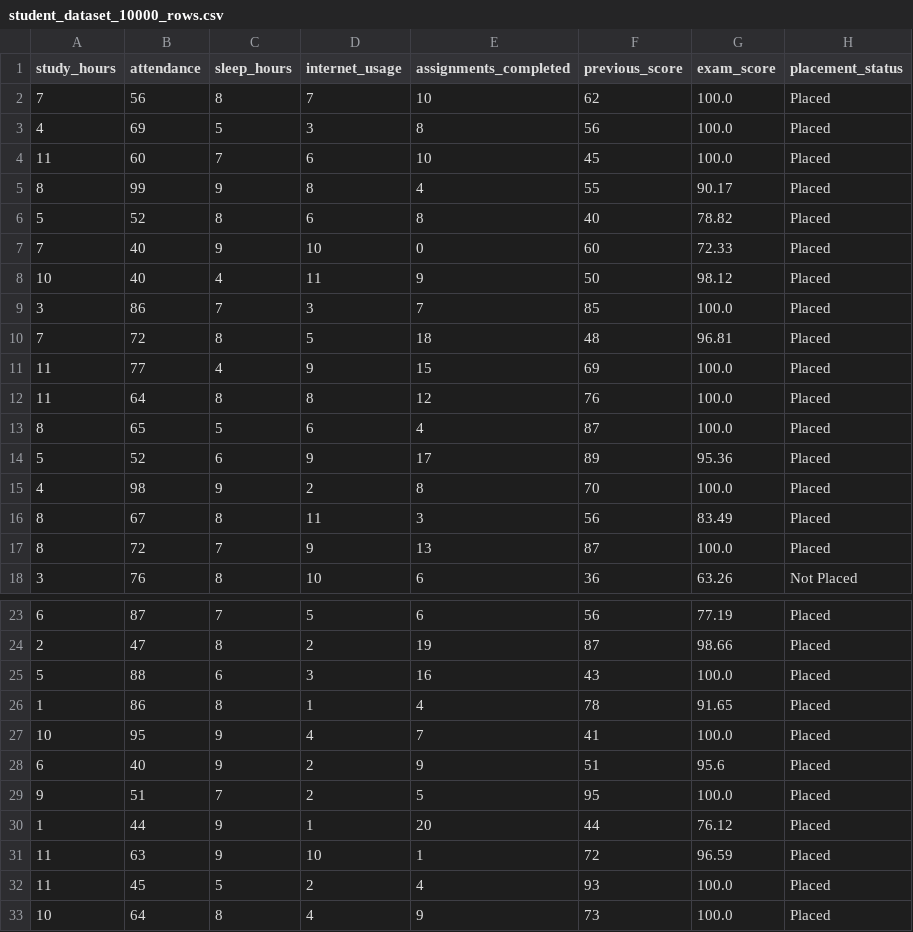
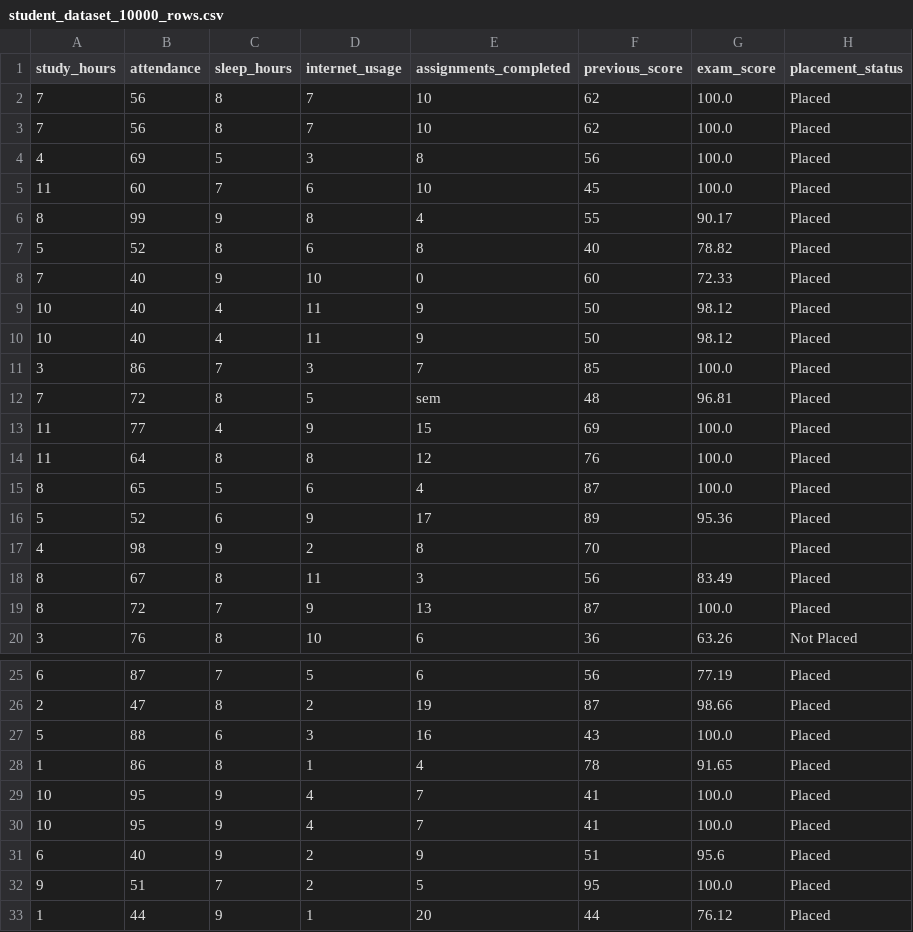
Before and after one commit to semehal62/aws-sbg-tasks-, a CSV file: Week 3/student_dataset_10000_rows.csv, drawn as a sheet; only a part is shown, gaps mark what is left out; the shorter side is filled out with more unchanged rows.

Commit message:
Update student_dataset_10000_rows.csv

```diff
--- a/Week 3/student_dataset_10000_rows.csv
+++ b/Week 3/student_dataset_10000_rows.csv
@@ -2,2 +2,3 @@ study_hours,attendance,sleep_hours,internet_usage,assignments_completed,previous
 7,56,8,7,10,62,100.0,Placed
+7,56,8,7,10,62,100.0,Placed
 4,69,5,3,8,56,100.0,Placed
@@ -8,4 +9,5 @@ study_hours,attendance,sleep_hours,internet_usage,assignments_completed,previous
 10,40,4,11,9,50,98.12,Placed
+10,40,4,11,9,50,98.12,Placed
 3,86,7,3,7,85,100.0,Placed
-7,72,8,5,18,48,96.81,Placed
+7,72,8,5,sem,48,96.81,Placed
 11,77,4,9,15,69,100.0,Placed
@@ -14,3 +16,3 @@ study_hours,attendance,sleep_hours,internet_usage,assignments_completed,previous
 5,52,6,9,17,89,95.36,Placed
-4,98,9,2,8,70,100.0,Placed
+4,98,9,2,8,70,,Placed
 8,67,8,11,3,56,83.49,Placed
@@ -26,2 +28,3 @@ study_hours,attendance,sleep_hours,internet_usage,assignments_completed,previous
 1,86,8,1,4,78,91.65,Placed
+10,95,9,4,7,41,100.0,Placed
 10,95,9,4,7,41,100.0,Placed
```
